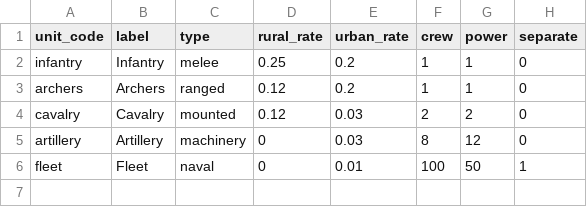
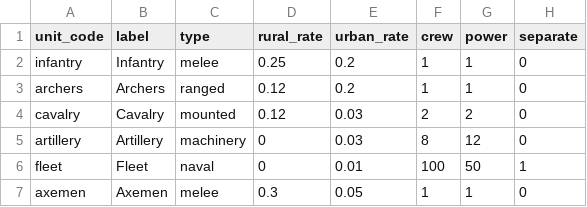
Before and after one commit to samuelzhang1201/game_design, a CSV file: data/maps/beria/military/unit_types.csv, drawn as a sheet; the diff names each change by its address in the sheet, - before the commit and + after, or states it on an @@ line.

```diff
--- a/data/maps/beria/military/unit_types.csv
+++ b/data/maps/beria/military/unit_types.csv
+row 7: axemen | Axemen | melee | 0.3 | 0.05 | 1 | 1 | 0
```
Also changed, not shown: data/maps/beria/military/kingdoms.csv, data/maps/beria/military/regiments.csv, 5 other files.
